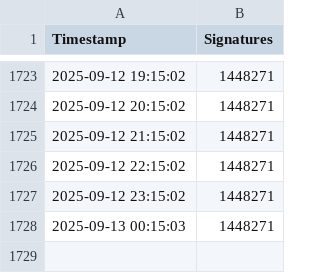
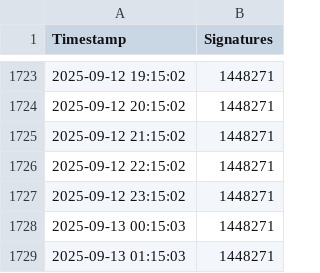
Before and after one commit to Kingofhollows099/Stop-Destroying-Games-Signatures, a CSV file: scrapeSignatures/signatures.csv, drawn as a sheet; only a part is shown, gaps mark what is left out; the diff names each change by its address in the sheet, - before the commit and + after, or states it on an @@ line.

```diff
--- a/scrapeSignatures/signatures.csv
+++ b/scrapeSignatures/signatures.csv
+row 1729: 2025-09-13 01:15:03 | 1448271
```
Also changed, not shown: 1 other file.
